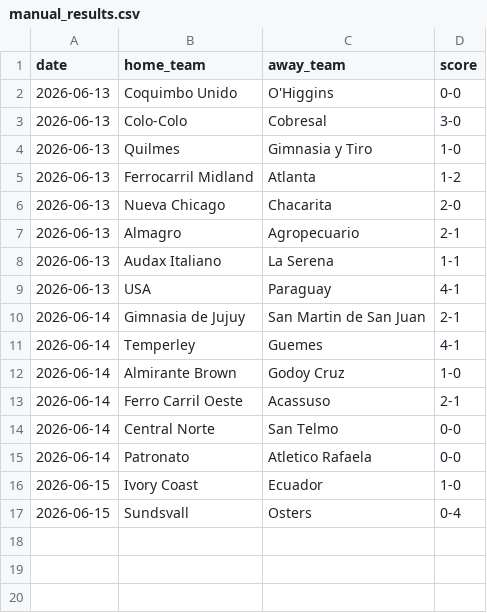
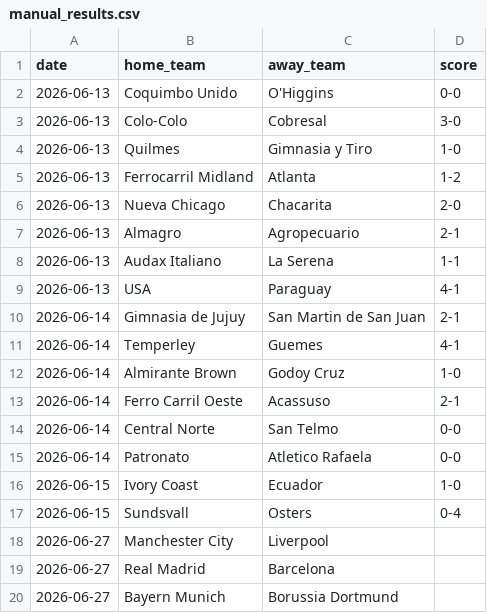
Before and after one commit to iobuyumbi/over-under, a CSV file: manual_results.csv, drawn as a sheet; the diff names each change by its address in the sheet, - before the commit and + after, or states it on an @@ line.

Commit message:
Implement hybrid predictors (API  Soccerbase  Manual) and fix Unicode issues

```diff
--- a/manual_results.csv
+++ b/manual_results.csv
+row 18: 2026-06-27 | Manchester City | Liverpool
+row 19: 2026-06-27 | Real Madrid | Barcelona
+row 20: 2026-06-27 | Bayern Munich | Borussia Dortmund
```
Also changed, not shown: 7 other files.
